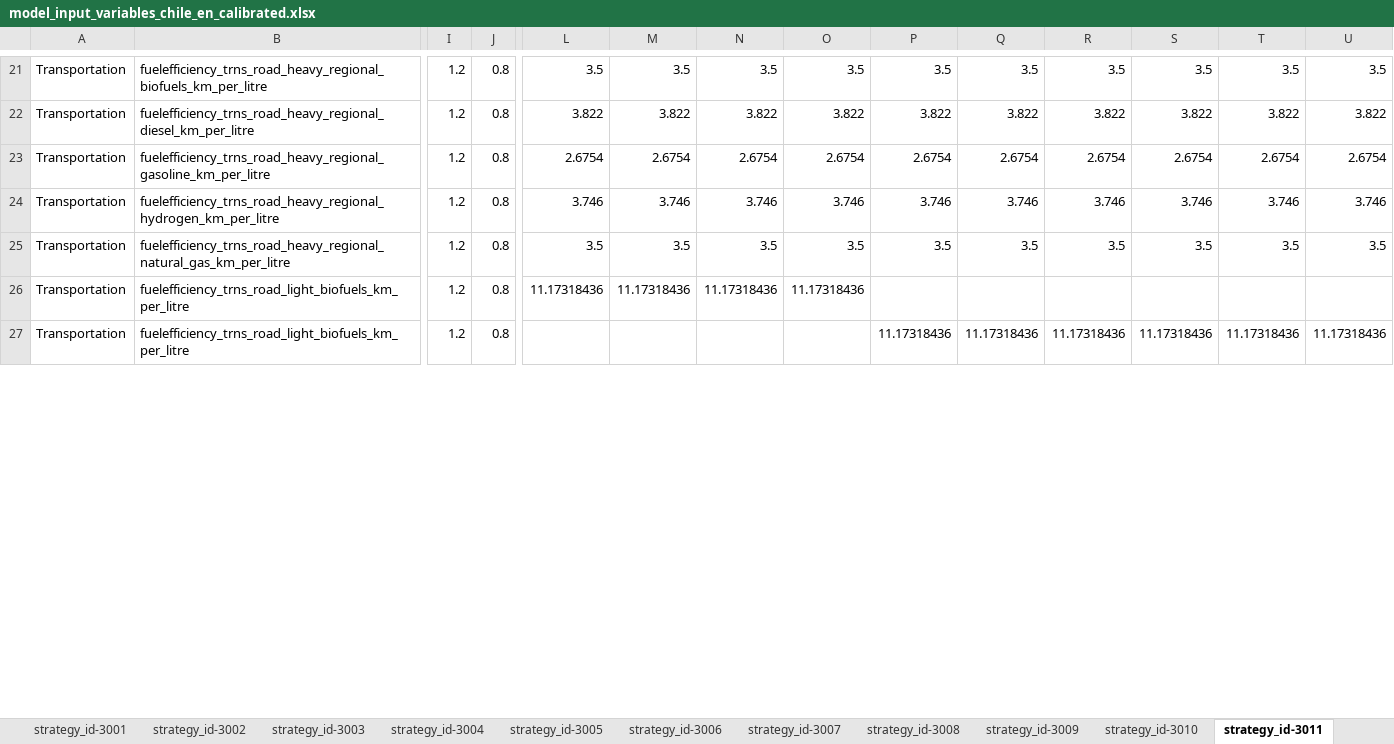
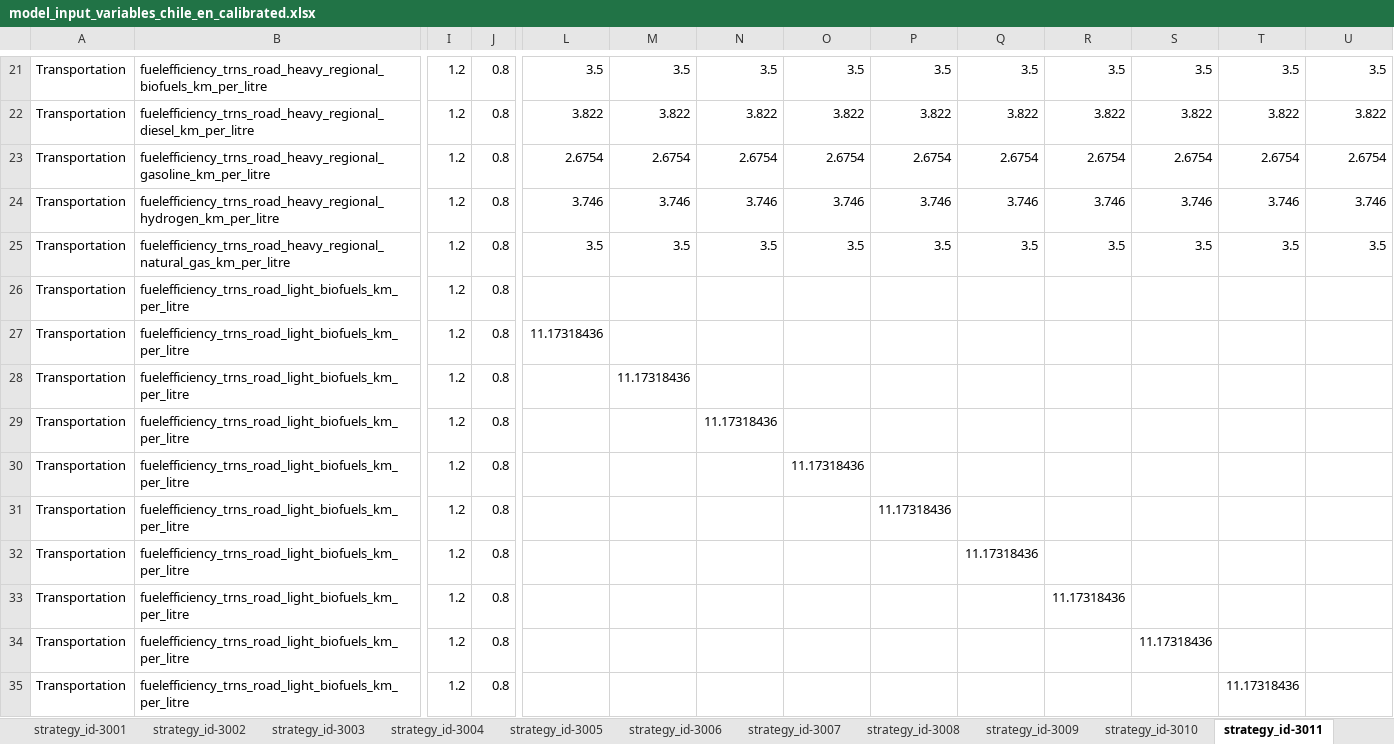
Before and after one commit to jarojasag/lac_decarbonization, an Excel workbook: ref/ingestion/calibrated/chile/model_input_variables_chile_en_calibrated.xlsx, sheet strategy_id-3011, drawn as a sheet; only a part is shown, gaps mark what is left out; values as stored, in another font and other column widths than the file's, no borders; removed rows and columns are numbered as before the commit, all else as after; rows hold the shown columns only; the diff covers the shown part only; the diff names each change by its address in the sheet, - before the commit and + after, or states it on an @@ line.

Commit message:
updated energy tables

```diff
--- a/ref/ingestion/calibrated/chile/model_input_variables_chile_en_calibrated.xlsx (sheet strategy_id-3011)
+++ b/ref/ingestion/calibrated/chile/model_input_variables_chile_en_calibrated.xlsx (sheet strategy_id-3011)
-L26: 11.17318436
+L26: (empty)
-M26: 11.17318436
+M26: (empty)
-N26: 11.17318436
+N26: (empty)
-O26: 11.17318436
+O26: (empty)
-row 27: Transportation | fuelefficiency_trns_road_light_biofuels_km_per_litre | 1.2 | 0.8 |  |  |  |  | 11.17318436 | 11.17318436 | 11.17318436 | 11.17318436 | 11.17318436 | 11.17318436
+row 27: Transportation | fuelefficiency_trns_road_light_biofuels_km_per_litre | 1.2 | 0.8 | 11.17318436
+row 28: Transportation | fuelefficiency_trns_road_light_biofuels_km_per_litre | 1.2 | 0.8 |  | 11.17318436
+row 29: Transportation | fuelefficiency_trns_road_light_biofuels_km_per_litre | 1.2 | 0.8 |  |  | 11.17318436
+row 30: Transportation | fuelefficiency_trns_road_light_biofuels_km_per_litre | 1.2 | 0.8 |  |  |  | 11.17318436
+row 31: Transportation | fuelefficiency_trns_road_light_biofuels_km_per_litre | 1.2 | 0.8 |  |  |  |  | 11.17318436
+row 32: Transportation | fuelefficiency_trns_road_light_biofuels_km_per_litre | 1.2 | 0.8 |  |  |  |  |  | 11.17318436
+row 33: Transportation | fuelefficiency_trns_road_light_biofuels_km_per_litre | 1.2 | 0.8 |  |  |  |  |  |  | 11.17318436
+row 34: Transportation | fuelefficiency_trns_road_light_biofuels_km_per_litre | 1.2 | 0.8 |  |  |  |  |  |  |  | 11.17318436
+row 35: Transportation | fuelefficiency_trns_road_light_biofuels_km_per_litre | 1.2 | 0.8 |  |  |  |  |  |  |  |  | 11.17318436
```
Also changed, not shown: 131 added rows, 3 removed rows and 12 edited cells elsewhere in this sheet, sheet strategy_id-0, ref/ingestion/calibrated/argentina/model_input_variables_argentina_en_calibrated.xlsx, ref/ingestion/calibrated/colombia/model_input_variables_colombia_en_calibrated.xlsx, 19 other files.
